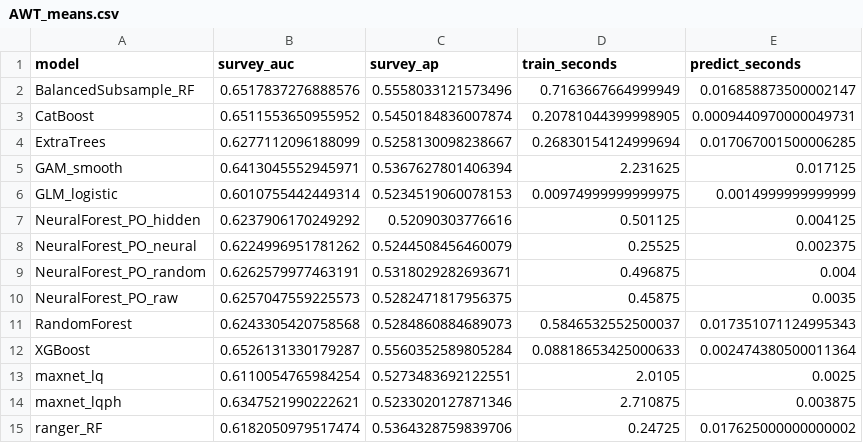
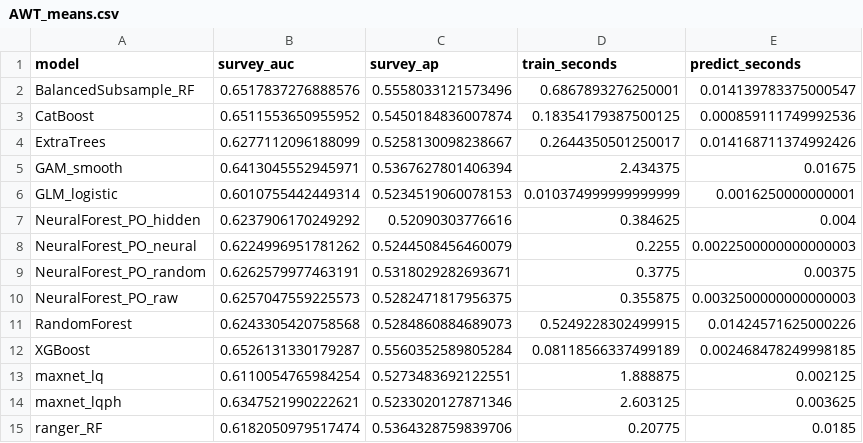
Before and after one commit to QuentinLamboley/NeuralForest, a CSV file: benchmark/po_nceas_results/AWT_means.csv, drawn as a sheet.

```diff
--- a/benchmark/po_nceas_results/AWT_means.csv
+++ b/benchmark/po_nceas_results/AWT_means.csv
@@ -1,15 +1,15 @@
 model,survey_auc,survey_ap,train_seconds,predict_seconds
-BalancedSubsample_RF,0.6517837276888576,0.5558033121573496,0.7163667664999949,0.016858873500002147
-CatBoost,0.6511553650955952,0.5450184836007874,0.20781044399998905,0.0009440970000049731
-ExtraTrees,0.6277112096188099,0.5258130098238667,0.26830154124999694,0.017067001500006285
-GAM_smooth,0.6413045552945971,0.5367627801406394,2.231625,0.017125
-GLM_logistic,0.6010755442449314,0.5234519060078153,0.00974999999999975,0.0014999999999999
-NeuralForest_PO_hidden,0.6237906170249292,0.52090303776616,0.501125,0.004125
-NeuralForest_PO_neural,0.6224996951781262,0.5244508456460079,0.25525,0.002375
-NeuralForest_PO_random,0.6262579977463191,0.5318029282693671,0.496875,0.004
-NeuralForest_PO_raw,0.6257047559225573,0.5282471817956375,0.45875,0.0035
-RandomForest,0.6243305420758568,0.5284860884689073,0.5846532552500037,0.017351071124995343
-XGBoost,0.6526131330179287,0.5560352589805284,0.08818653425000633,0.002474380500011364
-maxnet_lq,0.6110054765984254,0.5273483692122551,2.0105,0.0025
-maxnet_lqph,0.6347521990222621,0.5233020127871346,2.710875,0.003875
-ranger_RF,0.6182050979517474,0.5364328759839706,0.24725,0.017625000000000002
+BalancedSubsample_RF,0.6517837276888576,0.5558033121573496,0.6867893276250001,0.014139783375000547
+CatBoost,0.6511553650955952,0.5450184836007874,0.18354179387500125,0.000859111749992536
+ExtraTrees,0.6277112096188099,0.5258130098238667,0.2644350501250017,0.014168711374992426
+GAM_smooth,0.6413045552945971,0.5367627801406394,2.434375,0.01675
+GLM_logistic,0.6010755442449314,0.5234519060078153,0.010374999999999999,0.0016250000000001
+NeuralForest_PO_hidden,0.6237906170249292,0.52090303776616,0.384625,0.004
+NeuralForest_PO_neural,0.6224996951781262,0.5244508456460079,0.2255,0.0022500000000000003
+NeuralForest_PO_random,0.6262579977463191,0.5318029282693671,0.3775,0.00375
+NeuralForest_PO_raw,0.6257047559225573,0.5282471817956375,0.355875,0.0032500000000000003
+RandomForest,0.6243305420758568,0.5284860884689073,0.5249228302499915,0.01424571625000226
+XGBoost,0.6526131330179287,0.5560352589805284,0.08118566337499189,0.002468478249998185
+maxnet_lq,0.6110054765984254,0.5273483692122551,1.888875,0.002125
+maxnet_lqph,0.6347521990222621,0.5233020127871346,2.603125,0.003625
+ranger_RF,0.6182050979517474,0.5364328759839706,0.20775,0.0185
```
Also changed, not shown: benchmark/po_nceas_results/AWT_all_methods.csv, 1 other file.
